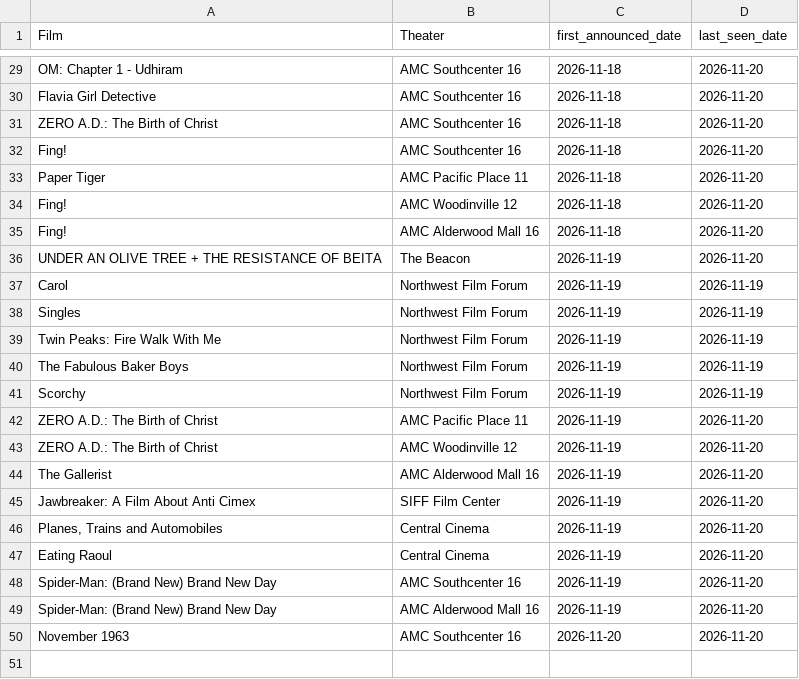
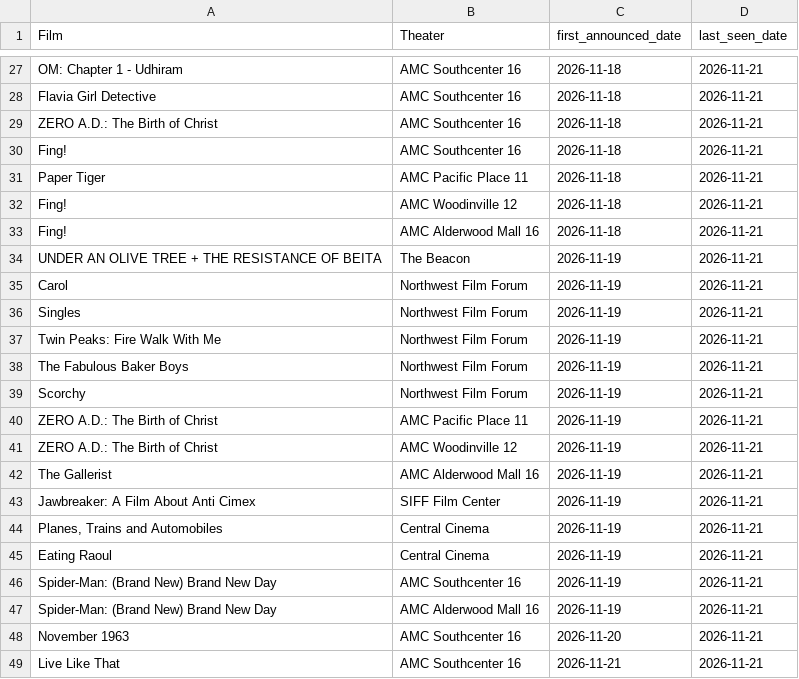
Before and after one commit to mattheuscolyn/reel-seattle, a CSV file: public/data/newly_announced.csv, drawn as a sheet; only a part is shown, gaps mark what is left out; addresses are those after the commit; the diff covers the shown part only; the diff names each change by its address in the sheet, - before the commit and + after, or states it on an @@ line.

```diff
--- a/public/data/newly_announced.csv
+++ b/public/data/newly_announced.csv
-D27:D34 (last_seen_date): 2026-11-20
+D27:D34 (last_seen_date): 2026-11-21
-D35:D39 (last_seen_date): 2026-11-19
+D35:D39 (last_seen_date): 2026-11-21
-D40:D48 (last_seen_date): 2026-11-20
+D40:D48 (last_seen_date): 2026-11-21
+row 49: Live Like That | AMC Southcenter 16 | 2026-11-21 | 2026-11-21
```
Also changed, not shown: 2 removed rows and 25 edited cells elsewhere in this file, public/data/movies_announcements.csv, 32 other files.
